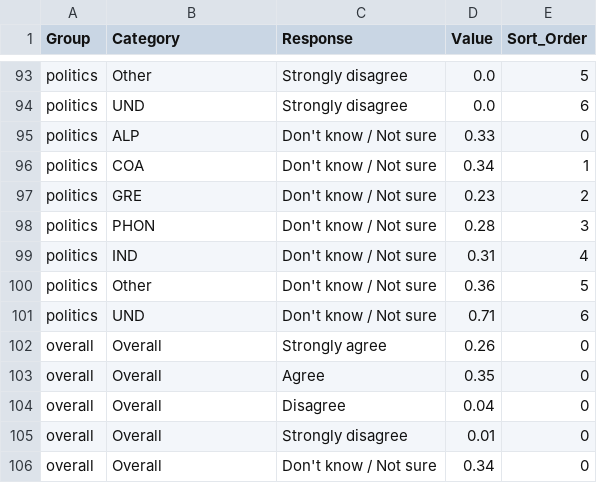
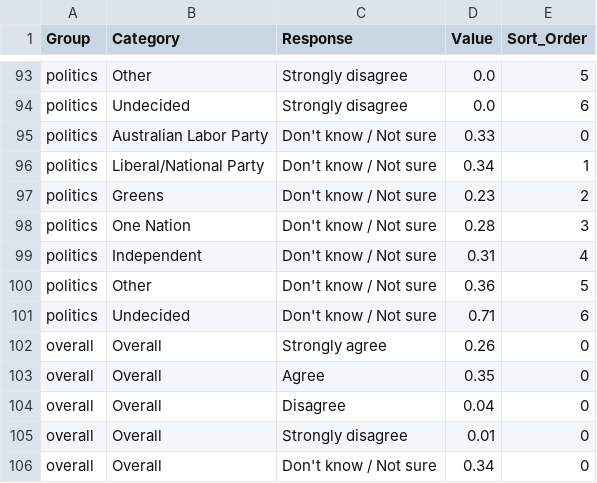
Before and after one commit to ThomasLandstra/FIT-2179-A2-final, a CSV file: data/gas_tax/consolidated_gas_tax_support.csv, drawn as a sheet; only a part is shown, gaps mark what is left out; the diff covers the shown part only; the diff names each change by its address in the sheet, - before the commit and + after, or states it on an @@ line.

```diff
--- a/data/gas_tax/consolidated_gas_tax_support.csv
+++ b/data/gas_tax/consolidated_gas_tax_support.csv
-B94 (Category): UND
+B94 (Category): Undecided
-B95 (Category): ALP
+B95 (Category): Australian Labor Party
-B96 (Category): COA
+B96 (Category): Liberal/National Party
-B97 (Category): GRE
+B97 (Category): Greens
-B98 (Category): PHON
+B98 (Category): One Nation
-B99 (Category): IND
+B99 (Category): Independent
-B101 (Category): UND
+B101 (Category): Undecided
```
Also changed, not shown: 23 edited cells elsewhere in this file, data/2025_oil_usage_by_type.csv, data/google_search_frequency.csv, 14 other files.
